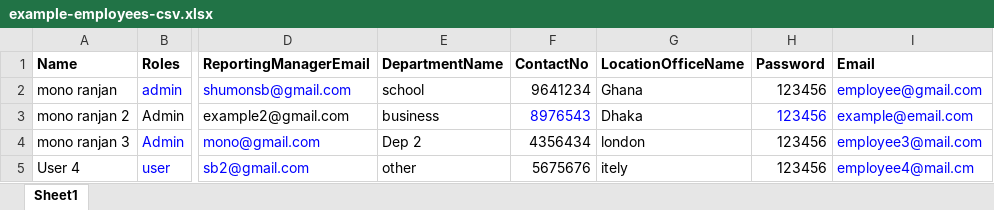
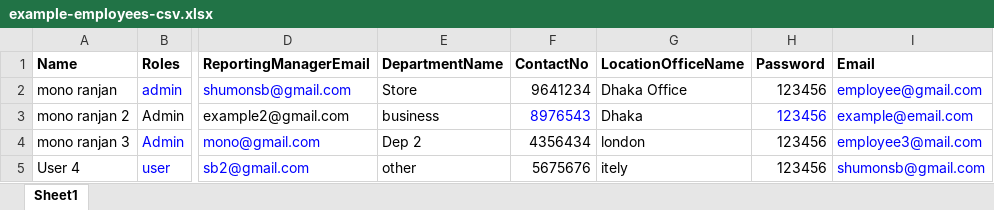
Before and after one commit to shumon-das/asset-management, an Excel workbook: public/files/example-employees-csv.xlsx, sheet Sheet1, drawn as a sheet; only a part is shown, gaps mark what is left out; values as stored, in another font and other column widths than the file's, no borders; the diff names each change by its address in the sheet, - before the commit and + after, or states it on an @@ line.

Commit message:
WIP validation (upload employee)

```diff
--- a/public/files/example-employees-csv.xlsx (sheet Sheet1)
+++ b/public/files/example-employees-csv.xlsx (sheet Sheet1)
-E2 (DepartmentName): school
+E2 (DepartmentName): Store
-G2 (LocationOfficeName): Ghana
+G2 (LocationOfficeName): Dhaka Office
-I5 (Email): employee4@mail.cm
+I5 (Email): shumonsb@gmail.com
```
Also changed, not shown: 9 other files.
